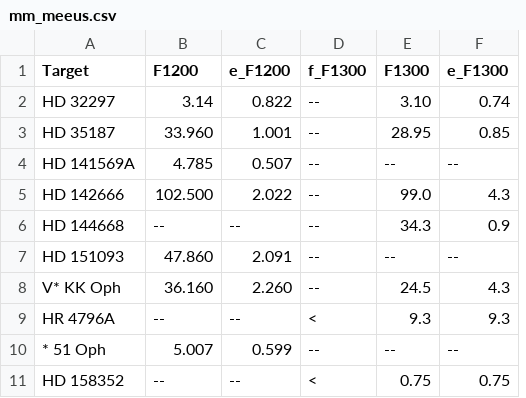
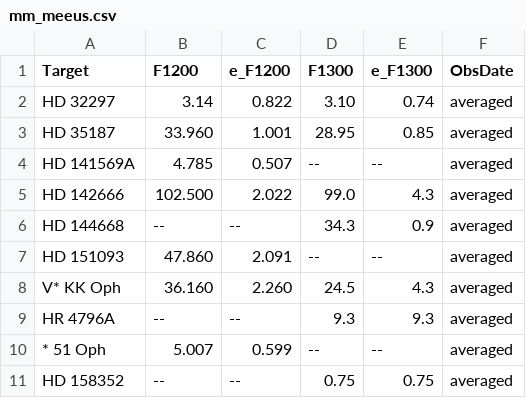
Before and after one commit to ElsevierSoftwareX/SOFTX-D-20-00075, a CSV file: database/mm_meeus.csv, drawn as a sheet; removed rows and columns are numbered as before the commit, all else as after; the diff names each change by its address in the sheet, - before the commit and + after, or states it on an @@ line.

Commit message:
added obs date info

```diff
--- a/database/mm_meeus.csv
+++ b/database/mm_meeus.csv
-column D (f_F1300), rows 2-11: -- | -- | -- | -- | -- | -- | -- | < | -- | <
+column F (ObsDate), rows 2-11: all averaged
```
Also changed, not shown: 1 other file.
